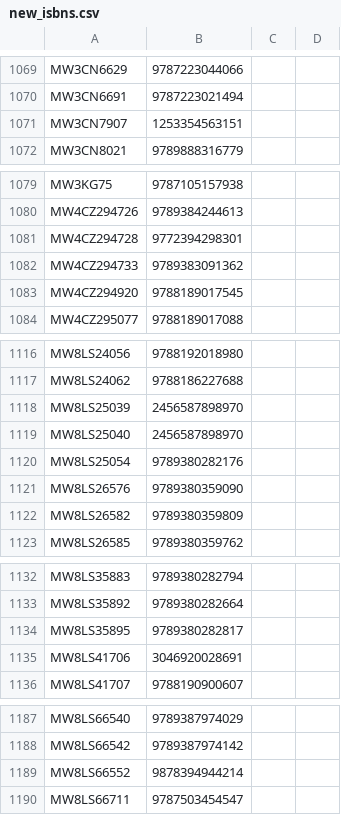
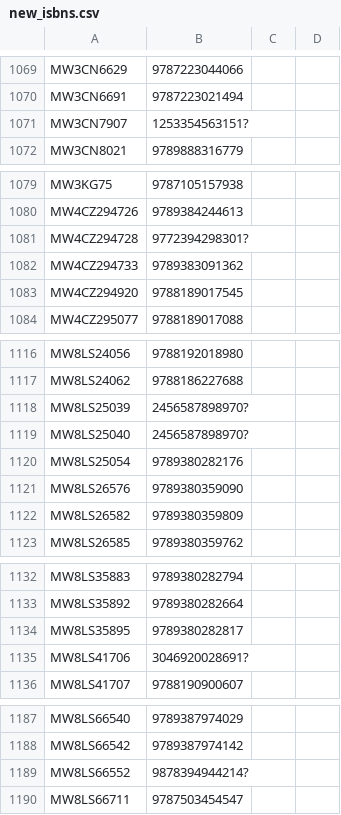
Before and after one commit to buda-base/ISBN-detector, a CSV file: analysis/new_isbns.csv, drawn as a sheet; only a part is shown, gaps mark what is left out.

```diff
--- a/analysis/new_isbns.csv
+++ b/analysis/new_isbns.csv
@@ -1070,3 +1070,3 @@ MW3CN6629,9787223044066,,
 MW3CN6691,9787223021494,,
-MW3CN7907,1253354563151,,
+MW3CN7907,1253354563151?,,
 MW3CN8021,9789888316779,,
@@ -1080,3 +1080,3 @@ MW3KG75,9787105157938,,
 MW4CZ294726,9789384244613,,
-MW4CZ294728,9772394298301,,
+MW4CZ294728,9772394298301?,,
 MW4CZ294733,9789383091362,,
@@ -1117,4 +1117,4 @@ MW8LS24056,9788192018980,,
 MW8LS24062,9788186227688,,
-MW8LS25039,2456587898970,,
-MW8LS25040,2456587898970,,
+MW8LS25039,2456587898970?,,
+MW8LS25040,2456587898970?,,
 MW8LS25054,9789380282176,,
@@ -1134,3 +1134,3 @@ MW8LS35892,9789380282664,,
 MW8LS35895,9789380282817,,
-MW8LS41706,3046920028691,,
+MW8LS41706,3046920028691?,,
 MW8LS41707,9788190900607,,
@@ -1188,3 +1188,3 @@ MW8LS66540,9789387974029,,
 MW8LS66542,9789387974142,,
-MW8LS66552,9878394944214,,
+MW8LS66552,9878394944214?,,
 MW8LS66711,9787503454547,,
```
Also changed, not shown: analysis/mutli_volumes_diff_isbn_no_review.csv, analysis/mutli_volumes_diff_isbn_review.csv, 4 other files.
